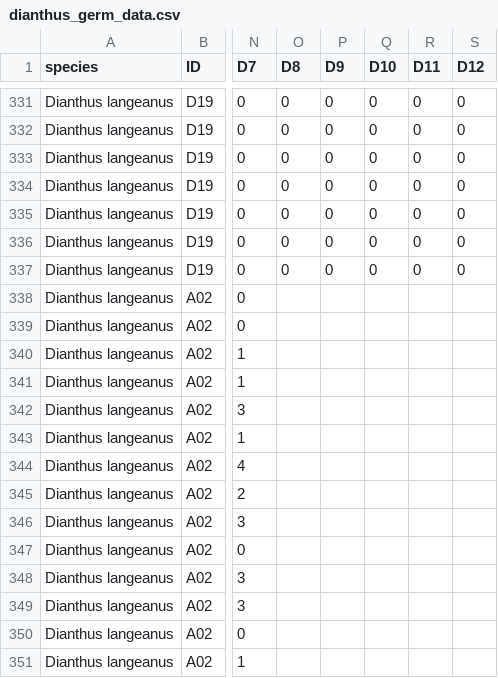
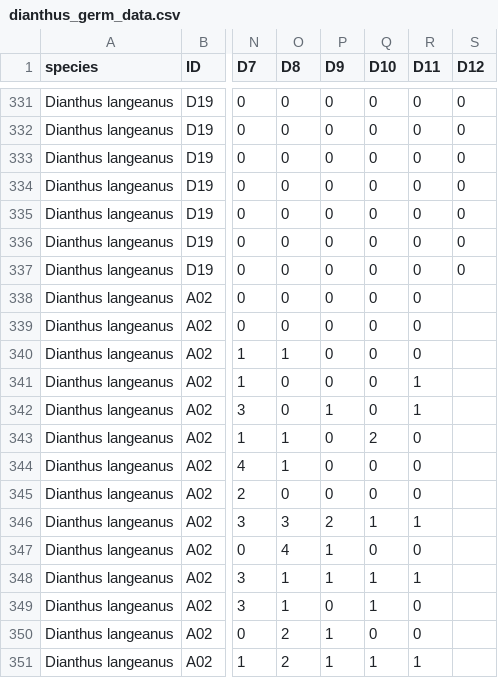
Before and after one commit to clara-espinosa/Dianthus_PEG, a CSV file: data/dianthus_germ_data.csv, drawn as a sheet; only a part is shown, gaps mark what is left out; the diff covers the shown part only; the diff names each change by its address in the sheet, - before the commit and + after, or states it on an @@ line.

```diff
--- a/data/dianthus_germ_data.csv
+++ b/data/dianthus_germ_data.csv
-O338:O339 (D8): (empty)
+O338:O339 (D8): 0
-P338:P341 (D9): (empty)
+P338:P341 (D9): 0
-Q338:Q342 (D10): (empty)
+Q338:Q342 (D10): 0
-R338:R340 (D11): (empty)
+R338:R340 (D11): 0
-O340 (D8): (empty)
+O340 (D8): 1
-O341:O342 (D8): (empty)
+O341:O342 (D8): 0
-R341:R342 (D11): (empty)
+R341:R342 (D11): 1
-P342 (D9): (empty)
+P342 (D9): 1
-O343:O344 (D8): (empty)
+O343:O344 (D8): 1
-P343:P345 (D9): (empty)
+P343:P345 (D9): 0
-Q343 (D10): (empty)
+Q343 (D10): 2
-R343:R345 (D11): (empty)
+R343:R345 (D11): 0
-Q344:Q345 (D10): (empty)
+Q344:Q345 (D10): 0
-O345 (D8): (empty)
+O345 (D8): 0
-O346 (D8): (empty)
+O346 (D8): 3
-P346 (D9): (empty)
+P346 (D9): 2
-Q346 (D10): (empty)
+Q346 (D10): 1
-R346 (D11): (empty)
+R346 (D11): 1
-O347 (D8): (empty)
+O347 (D8): 4
-P347:P348 (D9): (empty)
+P347:P348 (D9): 1
-Q347 (D10): (empty)
+Q347 (D10): 0
-R347 (D11): (empty)
+R347 (D11): 0
-O348:O349 (D8): (empty)
+O348:O349 (D8): 1
-Q348:Q349 (D10): (empty)
+Q348:Q349 (D10): 1
-R348 (D11): (empty)
+R348 (D11): 1
-P349 (D9): (empty)
+P349 (D9): 0
-R349:R350 (D11): (empty)
+R349:R350 (D11): 0
-O350:O351 (D8): (empty)
+O350:O351 (D8): 2
-P350:P351 (D9): (empty)
+P350:P351 (D9): 1
-Q350 (D10): (empty)
+Q350 (D10): 0
-Q351 (D10): (empty)
+Q351 (D10): 1
-R351 (D11): (empty)
+R351 (D11): 1
```
Also changed, not shown: 136 edited cells elsewhere in this file, data/50 seeds weight.csv, data/Dianthus_header.csv, 8 other files.
